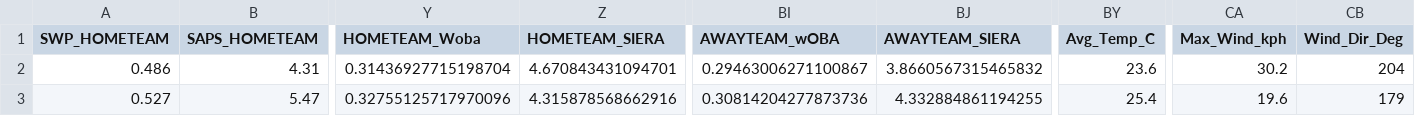
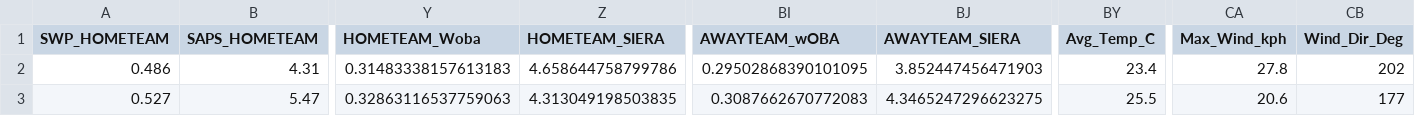
Before and after one commit to kirikariko/MLB, a CSV file: MLB_KING.csv, drawn as a sheet; only a part is shown, gaps mark what is left out; the diff covers the shown part only; the diff names each change by its address in the sheet, - before the commit and + after, or states it on an @@ line.

Commit message:
Auto-update MLB data for 2026-06-17

```diff
--- a/MLB_KING.csv
+++ b/MLB_KING.csv
-Y2 (HOMETEAM_Woba): 0.31436927715198704
+Y2 (HOMETEAM_Woba): 0.31483338157613183
-Z2 (HOMETEAM_SIERA): 4.670843431094701
+Z2 (HOMETEAM_SIERA): 4.658644758799786
-BI2 (AWAYTEAM_wOBA): 0.29463006271100867
+BI2 (AWAYTEAM_wOBA): 0.29502868390101095
-BJ2 (AWAYTEAM_SIERA): 3.8660567315465832
+BJ2 (AWAYTEAM_SIERA): 3.852447456471903
-BY2 (Avg_Temp_C): 23.6
+BY2 (Avg_Temp_C): 23.4
-CA2 (Max_Wind_kph): 30.2
+CA2 (Max_Wind_kph): 27.8
-CB2 (Wind_Dir_Deg): 204
+CB2 (Wind_Dir_Deg): 202
-Y3 (HOMETEAM_Woba): 0.32755125717970096
+Y3 (HOMETEAM_Woba): 0.32863116537759063
-Z3 (HOMETEAM_SIERA): 4.315878568662916
+Z3 (HOMETEAM_SIERA): 4.313049198503835
-BI3 (AWAYTEAM_wOBA): 0.30814204277873736
+BI3 (AWAYTEAM_wOBA): 0.3087662670772083
-BJ3 (AWAYTEAM_SIERA): 4.332884861194255
+BJ3 (AWAYTEAM_SIERA): 4.3465247296623275
-BY3 (Avg_Temp_C): 25.4
+BY3 (Avg_Temp_C): 25.5
-CA3 (Max_Wind_kph): 19.6
+CA3 (Max_Wind_kph): 20.6
-CB3 (Wind_Dir_Deg): 179
+CB3 (Wind_Dir_Deg): 177
```
Also changed, not shown: 175 edited cells elsewhere in this file, 3 other files.
